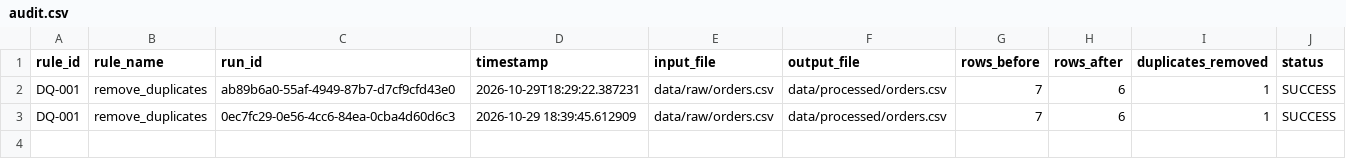
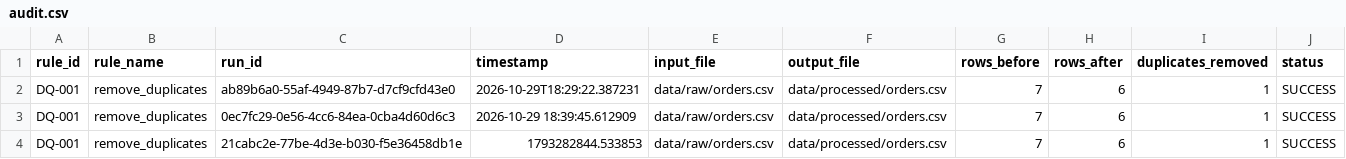
Before and after one commit to chrisdanieldc/test, a CSV file: data/logs/audit.csv, drawn as a sheet; the diff names each change by its address in the sheet, - before the commit and + after, or states it on an @@ line.

```diff
--- a/data/logs/audit.csv
+++ b/data/logs/audit.csv
+row 4: DQ-001 | remove_duplicates | 21cabc2e-77be-4d3e-b030-f5e36458db1e | 1793282844.533853 | data/raw/orders.csv | data/processed/orders.csv | 7 | 6 | 1 | SUCCESS
```
Also changed, not shown: data/processed/orders.csv.
